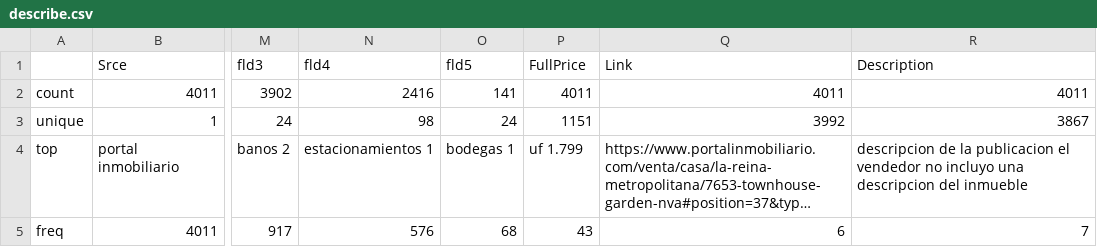
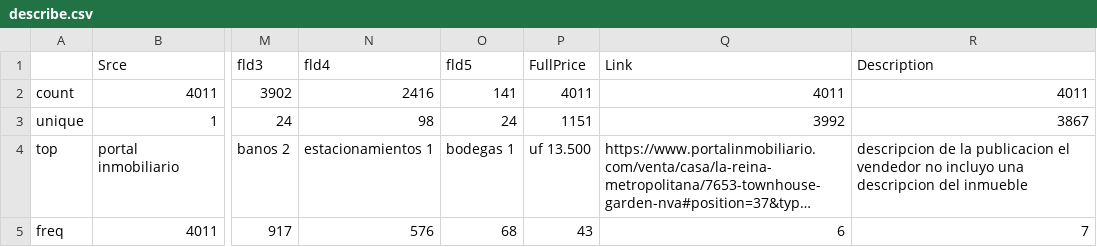
Before and after one commit to Brownbull/housemodel, a CSV file: stats/ETL/20200718/ETL_00_COLLECT/portal inmobiliario/describe.csv, drawn as a sheet; only a part is shown, gaps mark what is left out; long unchanged cells end in …; the diff names each change by its address in the sheet, - before the commit and + after, or states it on an @@ line.

```diff
--- a/stats/ETL/20200718/ETL_00_COLLECT/portal inmobiliario/describe.csv
+++ b/stats/ETL/20200718/ETL_00_COLLECT/portal inmobiliario/describe.csv
-P4 (FullPrice): uf 1.799
+P4 (FullPrice): uf 13.500
```
Also changed, not shown: stats/ETL/20200718/ETL_01_BUILD/portal inmobiliario/describe.csv, 17 other files.
